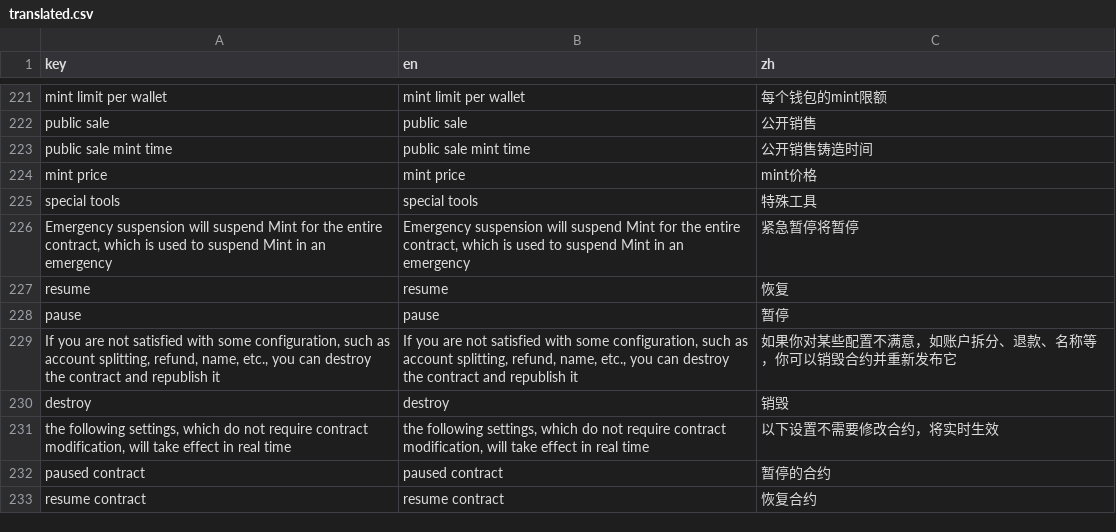
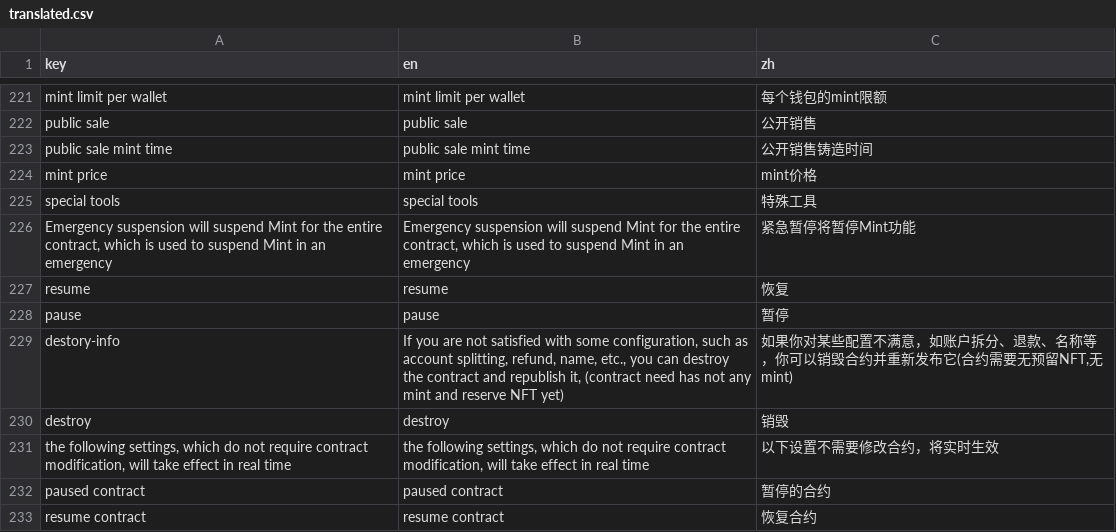
Before and after one commit to maneslab/manestudio.xyz, a CSV file: tools/translation/translated.csv, drawn as a sheet; only a part is shown, gaps mark what is left out.

```diff
--- a/tools/translation/translated.csv
+++ b/tools/translation/translated.csv
@@ -225,6 +225,6 @@ mint price,mint price,mint价格
 special tools,special tools,特殊工具
-"Emergency suspension will suspend Mint for the entire contract, which is used to suspend Mint in an emergency","Emergency suspension will suspend Mint for the entire contract, which is used to suspend Mint in an emergency",紧急暂停将暂停
+"Emergency suspension will suspend Mint for the entire contract, which is used to suspend Mint in an emergency","Emergency suspension will suspend Mint for the entire contract, which is used to suspend Mint in an emergency",紧急暂停将暂停Mint功能
 resume,resume,恢复
 pause,pause,暂停
-"If you are not satisfied with some configuration, such as account splitting, refund, name, etc., you can destroy the contract and republish it","If you are not satisfied with some configuration, such as account splitting, refund, name, etc., you can destroy the contract and republish it",如果你对某些配置不满意，如账户拆分、退款、名称等，你可以销毁合约并重新发布它
+destory-info,"If you are not satisfied with some configuration, such as account splitting, refund, name, etc., you can destroy the contract and republish it, (contract need has not any mint and reserve NFT yet)","如果你对某些配置不满意，如账户拆分、退款、名称等，你可以销毁合约并重新发布它(合约需要无预留NFT,无mint)"
 destroy,destroy,销毁
```
Also changed, not shown: 7 other files.
